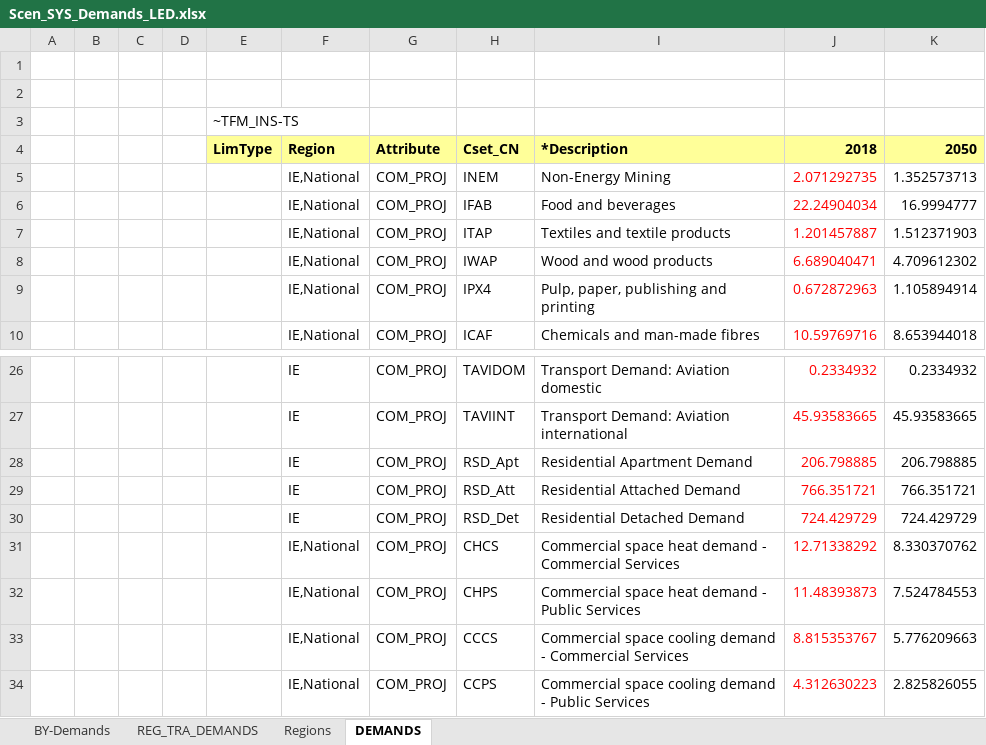
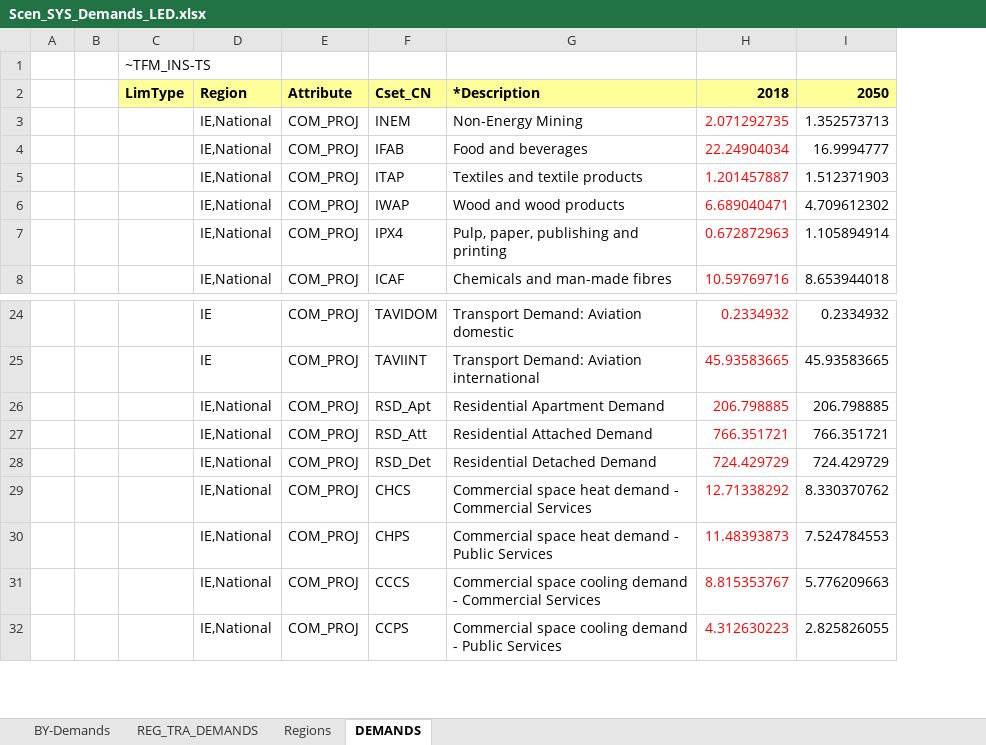
Before and after one commit to MaREI-EPMG/TIM-archived, an Excel workbook: SuppXLS/Scen_SYS_Demands_LED.xlsx, sheet DEMANDS, drawn as a sheet; only a part is shown, gaps mark what is left out; values as stored, in another font and other column widths than the file's, no borders; removed rows and columns are numbered as before the commit, all else as after; the diff names each change by its address in the sheet, - before the commit and + after, or states it on an @@ line.

Commit message:
Assign TRA demand in LED scenario to counties

```diff
--- a/SuppXLS/Scen_SYS_Demands_LED.xlsx (sheet DEMANDS)
+++ b/SuppXLS/Scen_SYS_Demands_LED.xlsx (sheet DEMANDS)
-column C, empty
-column D, empty
-row 1: (empty)
-row 2: (empty)
-D26:D28: IE
+D26:D28: IE,National
```
Also changed, not shown: sheet REG_TRA_DEMANDS, formulas that keep their value.
